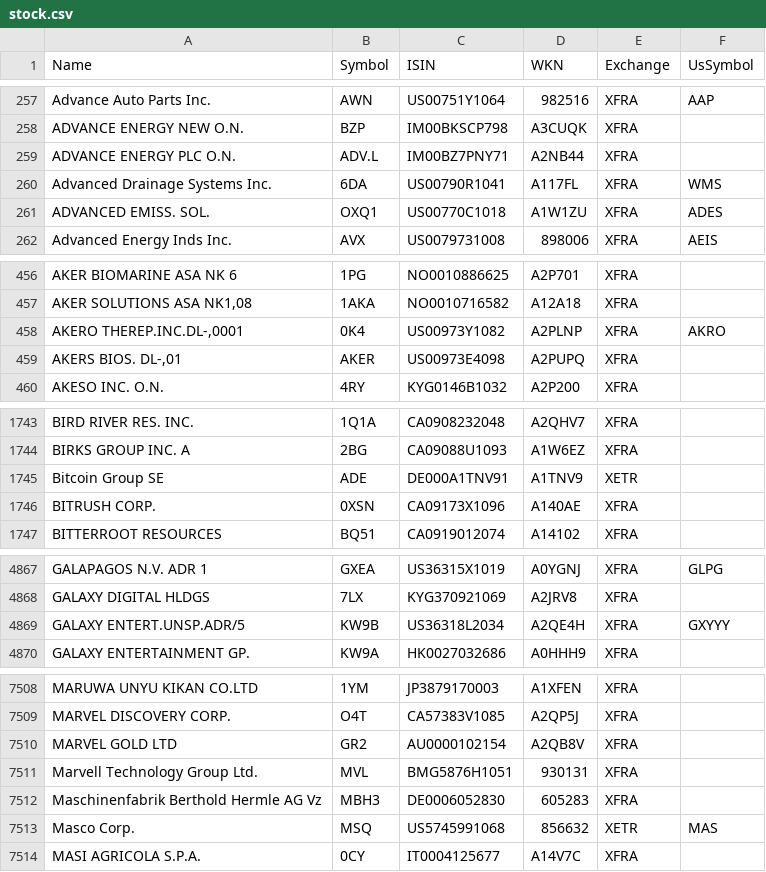
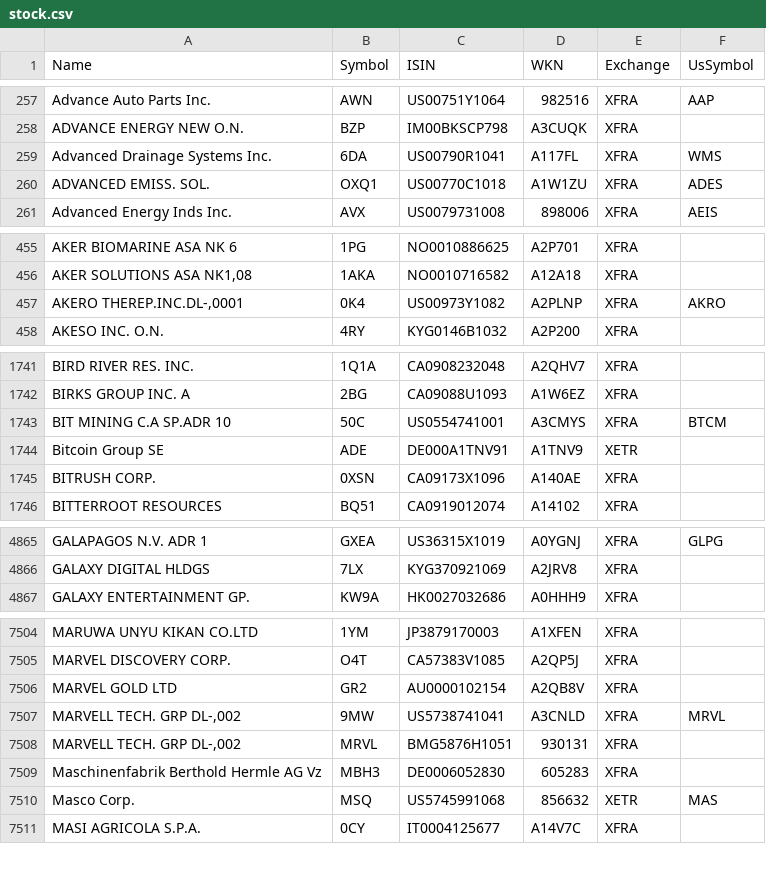
Before and after one commit to BenediktBertsch/German-Stock-Exchange, a CSV file: stock.csv, drawn as a sheet; only a part is shown, gaps mark what is left out; the diff covers the shown part only.

Commit message:
Updated data to 4/22/2021

```diff
--- a/stock.csv
+++ b/stock.csv
@@ -258,3 +258,2 @@ Advance Auto Parts Inc.,AWN,US00751Y1064,982516,XFRA,AAP
 ADVANCE ENERGY NEW O.N.,BZP,IM00BKSCP798,A3CUQK,XFRA,
-ADVANCE ENERGY PLC O.N.,ADV.L,IM00BZ7PNY71,A2NB44,XFRA,
 Advanced Drainage Systems Inc.,6DA,US00790R1041,A117FL,XFRA,WMS
@@ -458,3 +457,2 @@ AKER BIOMARINE ASA NK 6,1PG,NO0010886625,A2P701,XFRA,
 "AKERO THEREP.INC.DL-,0001",0K4,US00973Y1082,A2PLNP,XFRA,AKRO
-"AKERS BIOS. DL-,01",AKER,US00973E4098,A2PUPQ,XFRA,
 AKESO INC. O.N.,4RY,KYG0146B1032,A2P200,XFRA,
@@ -1744,2 +1742,3 @@ BIRD RIVER RES. INC.,1Q1A,CA0908232048,A2QHV7,XFRA,
 BIRKS GROUP INC. A,2BG,CA09088U1093,A1W6EZ,XFRA,
+BIT MINING C.A SP.ADR 10,50C,US0554741001,A3CMYS,XFRA,BTCM
 Bitcoin Group SE,ADE,DE000A1TNV91,A1TNV9,XETR,
@@ -4868,3 +4866,2 @@ GALAPAGOS N.V. ADR 1,GXEA,US36315X1019,A0YGNJ,XFRA,GLPG
 GALAXY DIGITAL HLDGS,7LX,KYG370921069,A2JRV8,XFRA,
-GALAXY ENTERT.UNSP.ADR/5,KW9B,US36318L2034,A2QE4H,XFRA,GXYYY
 GALAXY ENTERTAINMENT GP.,KW9A,HK0027032686,A0HHH9,XFRA,
@@ -7510,3 +7506,4 @@ MARVEL DISCOVERY CORP.,O4T,CA57383V1085,A2QP5J,XFRA,
 MARVEL GOLD LTD,GR2,AU0000102154,A2QB8V,XFRA,
-Marvell Technology Group Ltd.,MVL,BMG5876H1051,930131,XFRA,
+"MARVELL TECH. GRP DL-,002",9MW,US5738741041,A3CNLD,XFRA,MRVL
+"MARVELL TECH. GRP DL-,002",MRVL,BMG5876H1051,930131,XFRA,
 Maschinenfabrik Berthold Hermle AG Vz,MBH3,DE0006052830,605283,XFRA,
```
Also changed, not shown: 1 added row, 6 removed rows, 2 moved rows and 20 edited cells elsewhere in this file, etf.csv.
